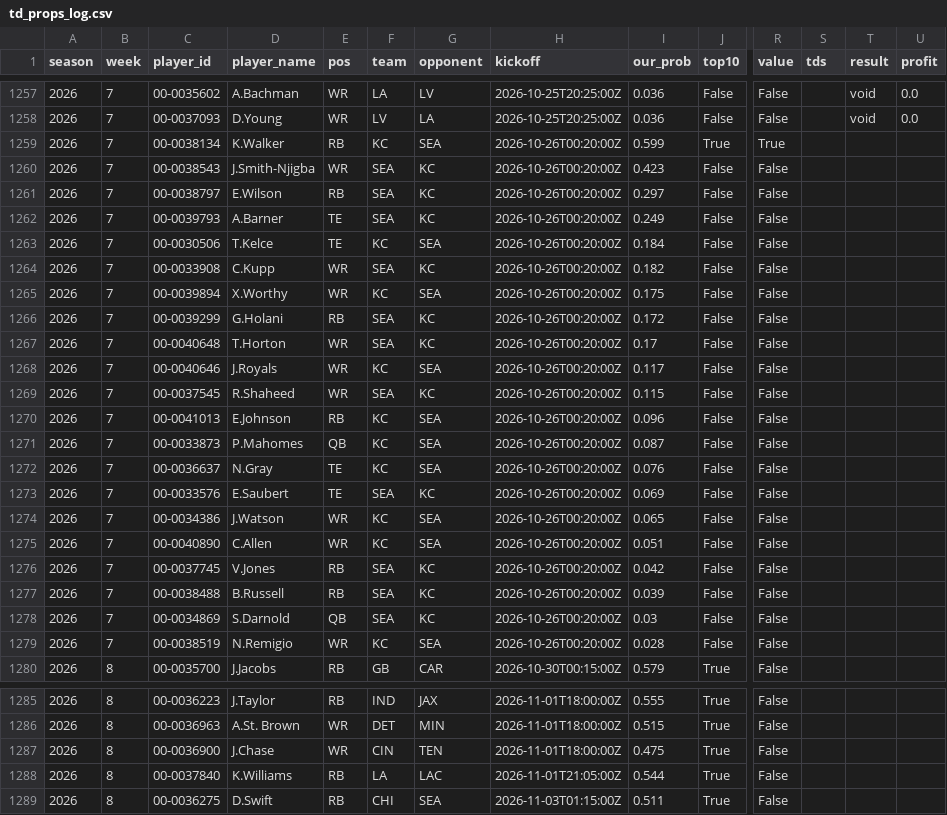
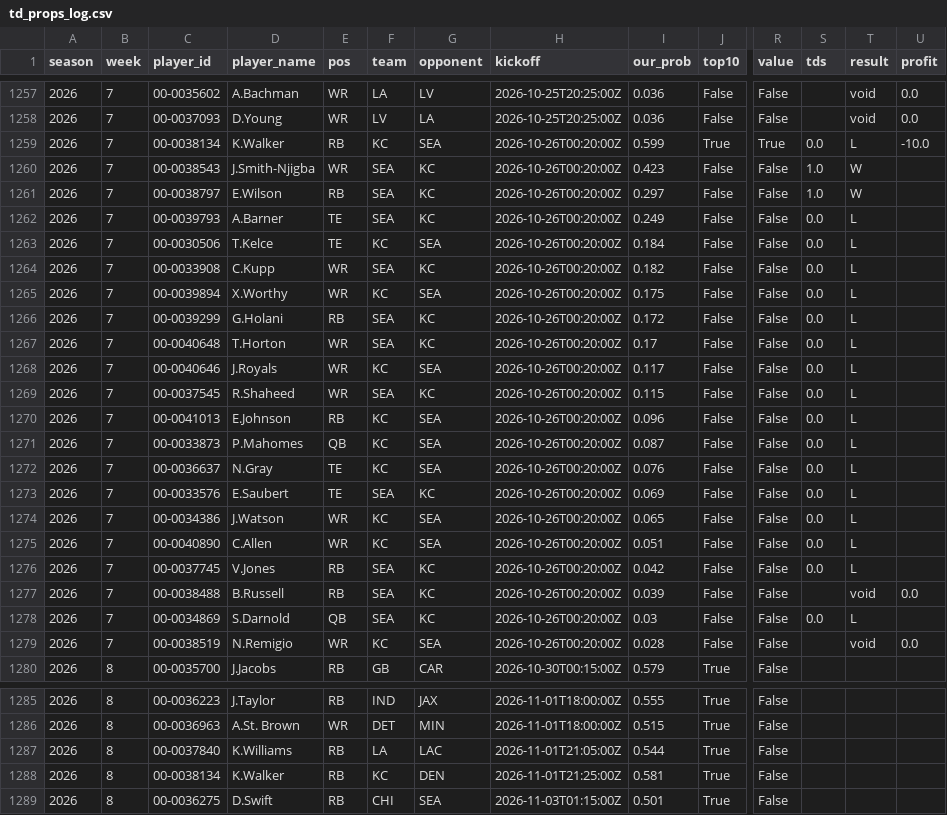
Before and after one commit to ant56-arch/ant56-arch.github.io, a CSV file: nfl-cfb/data/tracking/td_props_log.csv, drawn as a sheet; only a part is shown, gaps mark what is left out; removed rows and columns are numbered as before the commit, all else as after; rows hold the shown columns only; the diff names each change by its address in the sheet, - before the commit and + after, or states it on an @@ line.

```diff
--- a/nfl-cfb/data/tracking/td_props_log.csv
+++ b/nfl-cfb/data/tracking/td_props_log.csv
-S1259 (tds): (empty)
+S1259 (tds): 0.0
-T1259 (result): (empty)
+T1259 (result): L
-U1259 (profit): (empty)
+U1259 (profit): -10.0
-S1260:S1261 (tds): (empty)
+S1260:S1261 (tds): 1.0
-T1260:T1261 (result): (empty)
+T1260:T1261 (result): W
-S1262:S1276 (tds): (empty)
+S1262:S1276 (tds): 0.0
-T1262:T1276 (result): (empty)
+T1262:T1276 (result): L
-T1277 (result): (empty)
+T1277 (result): void
-U1277 (profit): (empty)
+U1277 (profit): 0.0
-S1278 (tds): (empty)
+S1278 (tds): 0.0
-T1278 (result): (empty)
+T1278 (result): L
-T1279 (result): (empty)
+T1279 (result): void
-U1279 (profit): (empty)
+U1279 (profit): 0.0
-row 1287: 2026 | 8 | 00-0036900 | J.Chase | WR | CIN | TEN | 2026-11-01T18:00:00Z | 0.475 | True | False
+row 1288: 2026 | 8 | 00-0038134 | K.Walker | RB | KC | DEN | 2026-11-01T21:25:00Z | 0.581 | True | False
-I1289 (our_prob): 0.511
+I1289 (our_prob): 0.501
```
Also changed, not shown: nfl-cfb/data/tracking/cfb_predictions_log.csv, nfl-cfb/data/tracking/predictions_log.csv, 3 other files.
